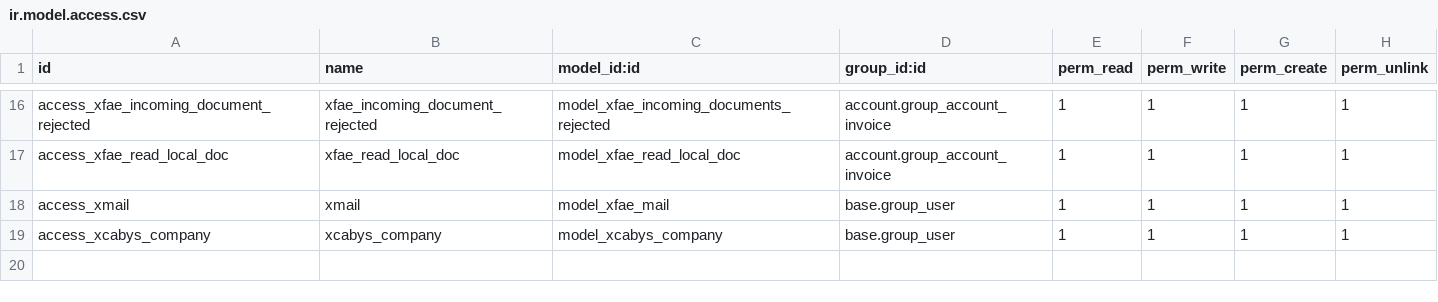
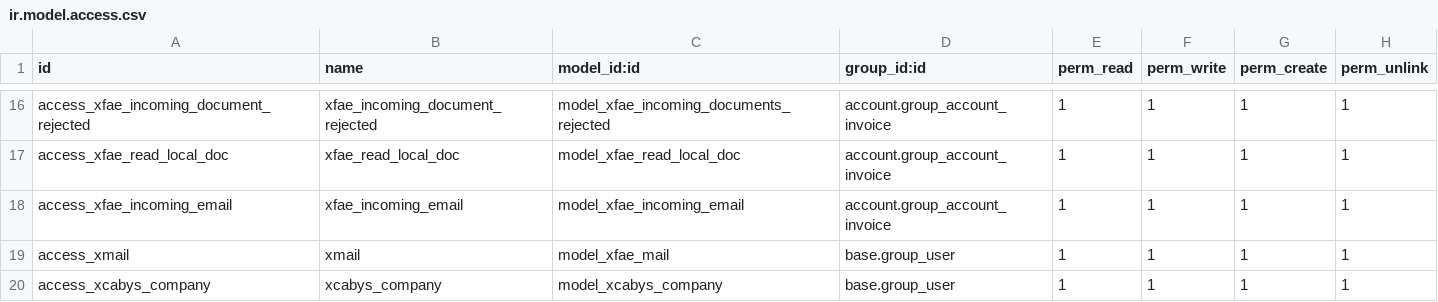
Before and after one commit to valledepazcr/oficina, a CSV file: FAE_app/security/ir.model.access.csv, drawn as a sheet; only a part is shown, gaps mark what is left out.

```diff
--- a/FAE_app/security/ir.model.access.csv
+++ b/FAE_app/security/ir.model.access.csv
@@ -17,2 +17,3 @@ access_xfae_incoming_document_rejected,xfae_incoming_document_rejected,model_xfa
 access_xfae_read_local_doc,xfae_read_local_doc,model_xfae_read_local_doc,account.group_account_invoice,1,1,1,1
+access_xfae_incoming_email,xfae_incoming_email,model_xfae_incoming_email,account.group_account_invoice,1,1,1,1
 access_xmail,xmail,model_xfae_mail,base.group_user,1,1,1,1
```
Also changed, not shown: 15 other files.
